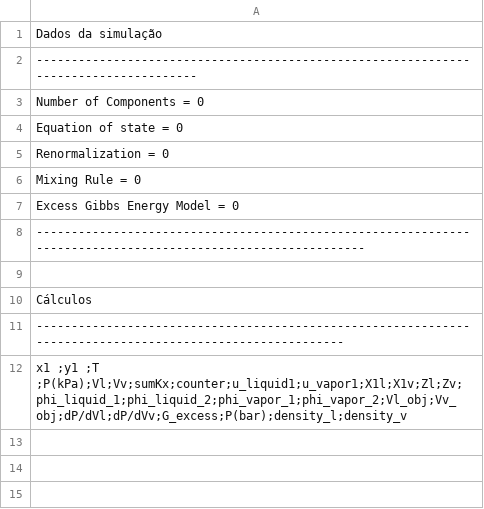
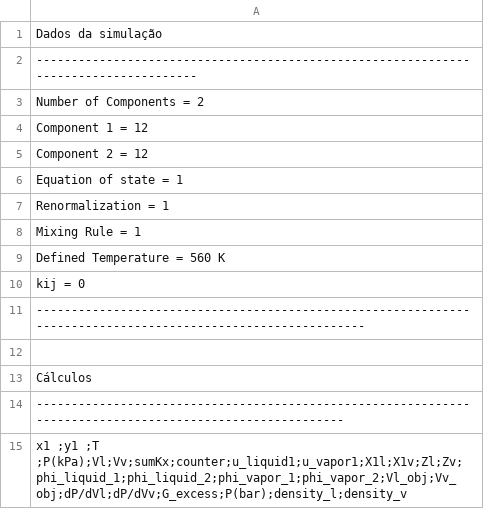
Before and after one commit to Gabriel-MS/VLE_multi, a CSV file: Planilhas de análise/Output.csv, drawn as a sheet.

```diff
--- a/Planilhas de análise/Output.csv
+++ b/Planilhas de análise/Output.csv
@@ -2,7 +2,10 @@ Dados da simulação
  -------------------------------------------------------------------------------------
-Number of Components = 0
-Equation of state = 0
-Renormalization = 0
-Mixing Rule = 0
-Excess Gibbs Energy Model = 0
+Number of Components = 2
+Component 1 = 12
+Component 2 = 12
+Equation of state = 1
+Renormalization = 1
+Mixing Rule = 1
+Defined Temperature = 560 K
+kij = 0
 -------------------------------------------------------------------------------------------------------------
```
Also changed, not shown: Planilhas de análise/properties.csv, 9 other files.
